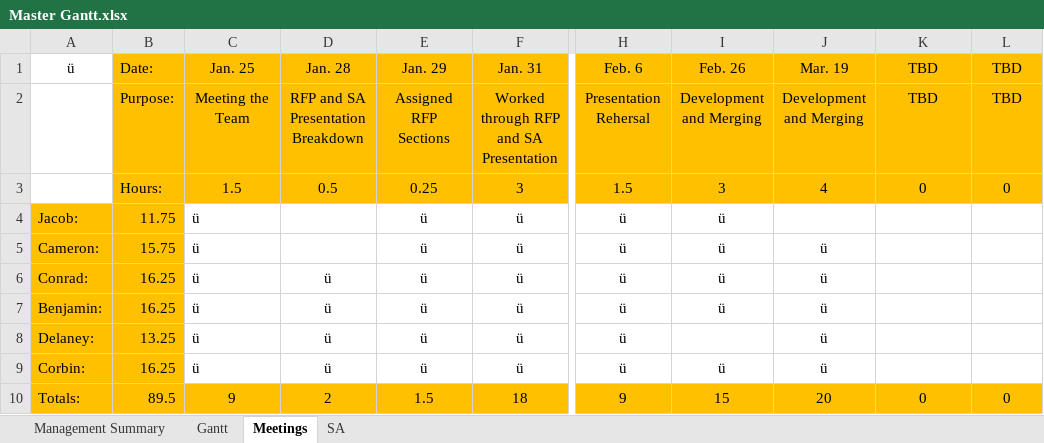
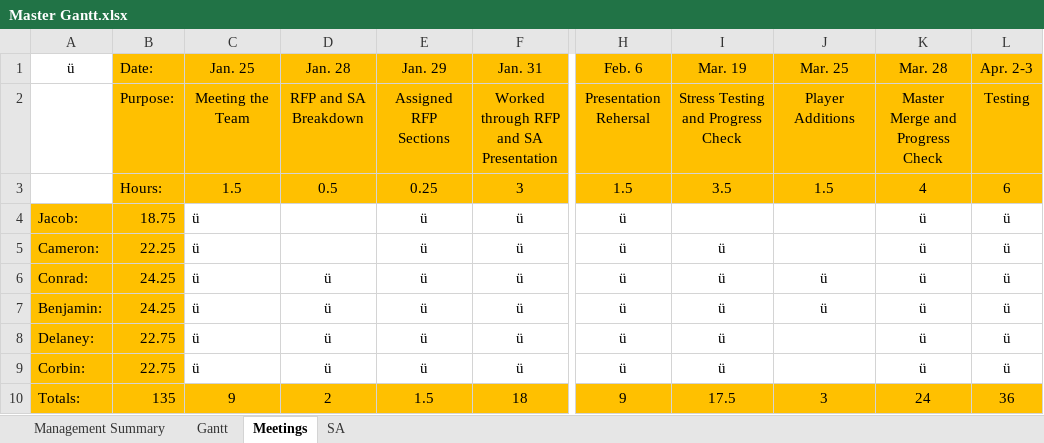
Before and after one commit to Jacob-Friedberg/Maze_Runner, an Excel workbook: Documents/Master Gantt.xlsx, sheet Meetings, drawn as a sheet; only a part is shown, gaps mark what is left out; values as stored, in another font and other column widths than the file's, no borders; the diff names each change by its address in the sheet, - before the commit and + after, or states it on an @@ line.

Commit message:
File Updates
Updated the master gantt and changed a file's name.

```diff
--- a/Documents/Master Gantt.xlsx (sheet Meetings)
+++ b/Documents/Master Gantt.xlsx (sheet Meetings)
-I1: Feb. 26
+I1: Mar. 19
-J1: Mar. 19
+J1: Mar. 25
-K1: TBD
+K1: Mar. 28
-L1: TBD
+L1: Apr. 2-3
-D2 (Jan. 28): RFP and SA Presentation Breakdown
+D2 (Jan. 28): RFP and SA Breakdown
-I2 (Mar. 19): Development and Merging
+I2 (Mar. 19): Stress Testing and Progress Check
-J2 (Mar. 25): Development and Merging
+J2 (Mar. 25): Player Additions
-K2 (Mar. 28): TBD
+K2 (Mar. 28): Master Merge and Progress Check
-L2 (Apr. 2-3): TBD
+L2 (Apr. 2-3): Testing
-I3 (Mar. 19): 3
+I3 (Mar. 19): 3.5
-J3 (Mar. 25): 4
+J3 (Mar. 25): 1.5
-K3 (Mar. 28): 0
+K3 (Mar. 28): 4
-L3 (Apr. 2-3): 0
+L3 (Apr. 2-3): 6
-B4 (Date:): 11.75
+B4 (Date:): 18.75
-I4 (Mar. 19): ü
+I4 (Mar. 19): (empty)
-K4:K9 (Mar. 28): (empty)
+K4:K9 (Mar. 28): ü
-L4:L9 (Apr. 2-3): (empty)
+L4:L9 (Apr. 2-3): ü
-B5 (Date:): 15.75
+B5 (Date:): 22.25
-J5 (Mar. 25): ü
+J5 (Mar. 25): (empty)
-B6:B7 (Date:): 16.25
+B6:B7 (Date:): 24.25
-B8 (Date:): 13.25
+B8 (Date:): 22.75
-I8 (Mar. 19): (empty)
+I8 (Mar. 19): ü
-J8:J9 (Mar. 25): ü
+J8:J9 (Mar. 25): (empty)
-B9 (Date:): 16.25
+B9 (Date:): 22.75
-B10 (Date:): 89.5
+B10 (Date:): 135
-I10 (Mar. 19): 15
+I10 (Mar. 19): 17.5
-J10 (Mar. 25): 20
+J10 (Mar. 25): 3
-K10 (Mar. 28): 0
+K10 (Mar. 28): 24
-L10 (Apr. 2-3): 0
+L10 (Apr. 2-3): 36
```
Also changed, not shown: sheet Gantt, sheet SA, sheet Management Summary, 1 other file.
